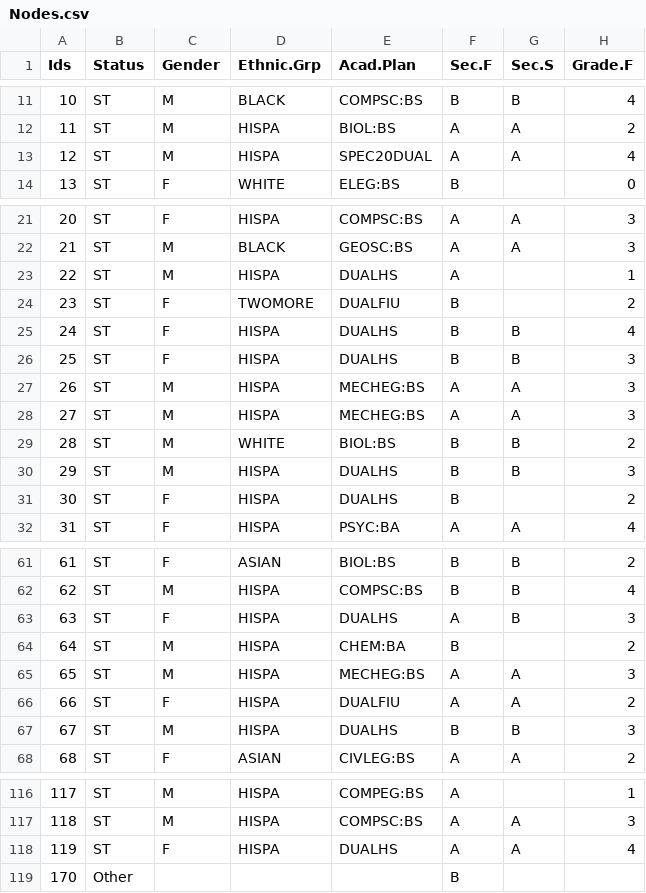
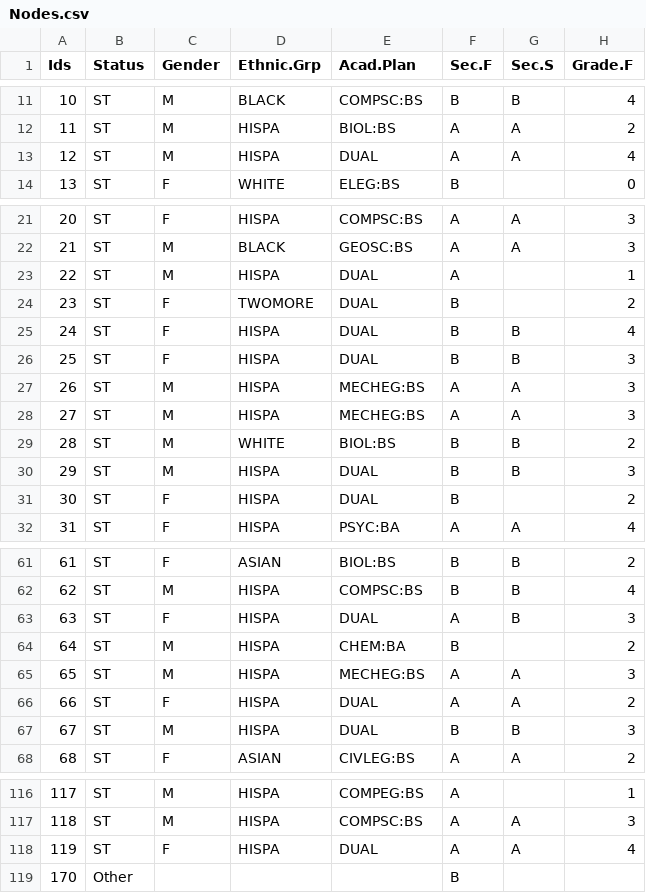
Before and after one commit to jpzwolak/NA-suite, a CSV file: Data/Nodes.csv, drawn as a sheet; only a part is shown, gaps mark what is left out; the diff covers the shown part only.

```diff
--- a/Data/Nodes.csv
+++ b/Data/Nodes.csv
@@ -12,3 +12,3 @@ Ids,Status,Gender,Ethnic.Grp,Acad.Plan,Sec.F,Sec.S,Grade.F
 11,ST,M,HISPA,BIOL:BS,A,A,2
-12,ST,M,HISPA,SPEC20DUAL,A,A,4
+12,ST,M,HISPA,DUAL,A,A,4
 13,ST,F,WHITE,ELEG:BS,B,,0
@@ -22,6 +22,6 @@ Ids,Status,Gender,Ethnic.Grp,Acad.Plan,Sec.F,Sec.S,Grade.F
 21,ST,M,BLACK,GEOSC:BS,A,A,3
-22,ST,M,HISPA,DUALHS,A,,1
-23,ST,F,TWOMORE,DUALFIU,B,,2
-24,ST,F,HISPA,DUALHS,B,B,4
-25,ST,F,HISPA,DUALHS,B,B,3
+22,ST,M,HISPA,DUAL,A,,1
+23,ST,F,TWOMORE,DUAL,B,,2
+24,ST,F,HISPA,DUAL,B,B,4
+25,ST,F,HISPA,DUAL,B,B,3
 26,ST,M,HISPA,MECHEG:BS,A,A,3
@@ -29,4 +29,4 @@ Ids,Status,Gender,Ethnic.Grp,Acad.Plan,Sec.F,Sec.S,Grade.F
 28,ST,M,WHITE,BIOL:BS,B,B,2
-29,ST,M,HISPA,DUALHS,B,B,3
-30,ST,F,HISPA,DUALHS,B,,2
+29,ST,M,HISPA,DUAL,B,B,3
+30,ST,F,HISPA,DUAL,B,,2
 31,ST,F,HISPA,PSYC:BA,A,A,4
@@ -62,7 +62,7 @@ Ids,Status,Gender,Ethnic.Grp,Acad.Plan,Sec.F,Sec.S,Grade.F
 62,ST,M,HISPA,COMPSC:BS,B,B,4
-63,ST,F,HISPA,DUALHS,A,B,3
+63,ST,F,HISPA,DUAL,A,B,3
 64,ST,M,HISPA,CHEM:BA,B,,2
 65,ST,M,HISPA,MECHEG:BS,A,A,3
-66,ST,F,HISPA,DUALFIU,A,A,2
-67,ST,M,HISPA,DUALHS,B,B,3
+66,ST,F,HISPA,DUAL,A,A,2
+67,ST,M,HISPA,DUAL,B,B,3
 68,ST,F,ASIAN,CIVLEG:BS,A,A,2
@@ -117,3 +117,3 @@ Ids,Status,Gender,Ethnic.Grp,Acad.Plan,Sec.F,Sec.S,Grade.F
 118,ST,M,HISPA,COMPSC:BS,A,A,3
-119,ST,F,HISPA,DUALHS,A,A,4
+119,ST,F,HISPA,DUAL,A,A,4
 170,Other,,,,B,,
```
Also changed, not shown: 25 edited cells elsewhere in this file, 3 other files.
